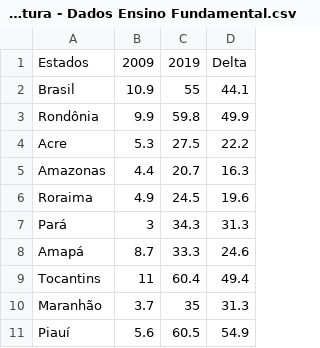
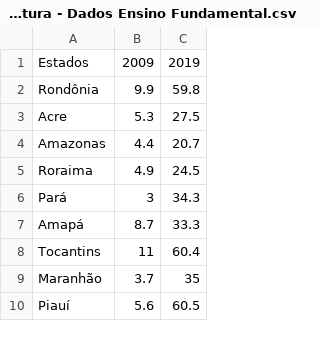
Before and after one commit to Marcos797/big_data, a CSV file: Infraestrutura - Dados Ensino Fundamental.csv, drawn as a sheet; only a part is shown; removed rows and columns are numbered as before the commit, all else as after; the diff names each change by its address in the sheet, - before the commit and + after, or states it on an @@ line.

Commit message:
update table

```diff
--- a/Infraestrutura - Dados Ensino Fundamental.csv
+++ b/Infraestrutura - Dados Ensino Fundamental.csv
-column D, row 1: Delta; rows 3-11: 49.9 | 22.2 | 16.3 | 19.6 | 31.3 | 24.6 | 49.4 | 31.3 | 54.9
-row 2: Brasil | 10.9 | 55 | 44.1
```
